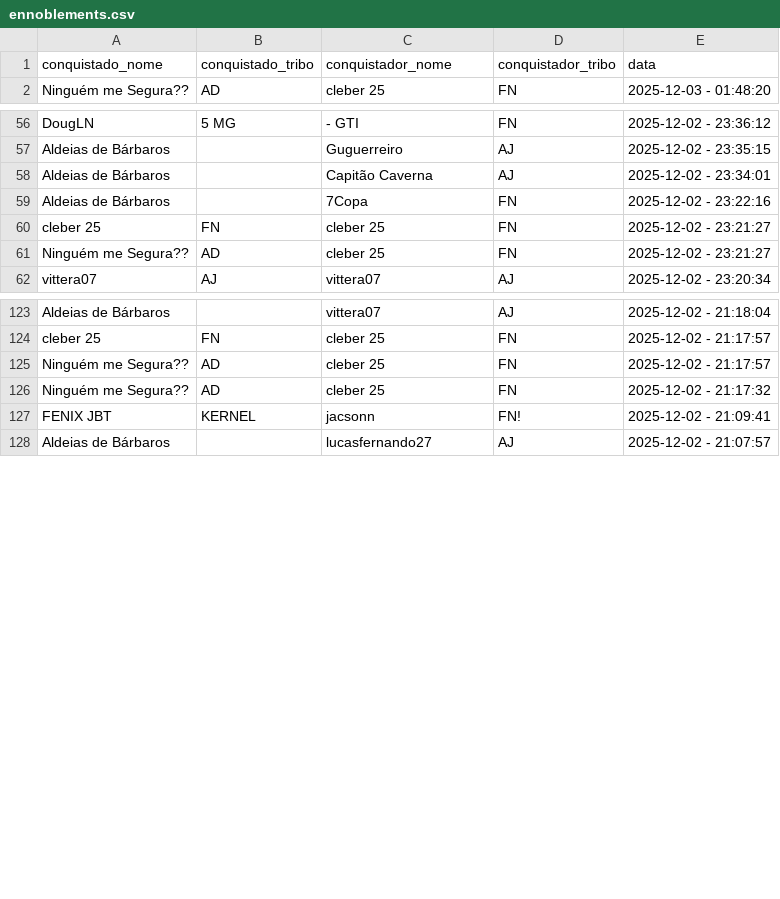
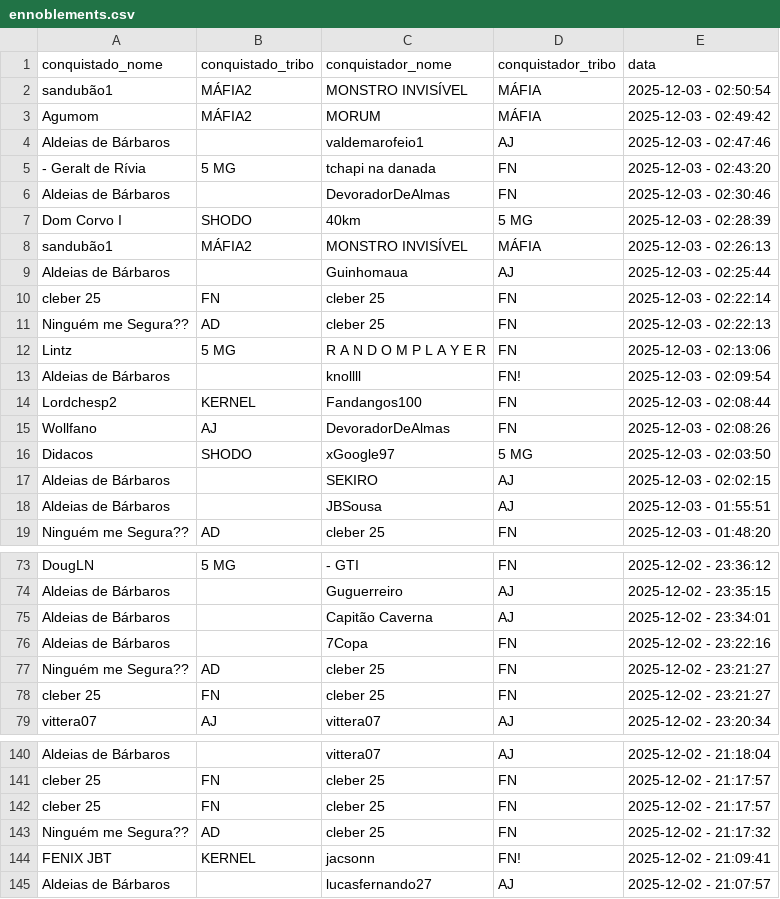
Before and after one commit to pedrodnsilveira/dashboardTW, a CSV file: ennoblements.csv, drawn as a sheet; only a part is shown, gaps mark what is left out; the diff covers the shown part only.

Commit message:
General commit

```diff
--- a/ennoblements.csv
+++ b/ennoblements.csv
@@ -1,2 +1,19 @@
 conquistado_nome;conquistado_tribo;conquistador_nome;conquistador_tribo;data
+sandubão1;MÁFIA2;MONSTRO INVISÍVEL;MÁFIA;2025-12-03 - 02:50:54
+Agumom;MÁFIA2;MORUM;MÁFIA;2025-12-03 - 02:49:42
+Aldeias de Bárbaros;;valdemarofeio1;AJ;2025-12-03 - 02:47:46
+- Geralt de Rívia;5 MG;tchapi na danada;FN;2025-12-03 - 02:43:20
+Aldeias de Bárbaros;;DevoradorDeAlmas;FN;2025-12-03 - 02:30:46
+Dom Corvo I;SHODO;40km;5 MG;2025-12-03 - 02:28:39
+sandubão1;MÁFIA2;MONSTRO INVISÍVEL;MÁFIA;2025-12-03 - 02:26:13
+Aldeias de Bárbaros;;Guinhomaua;AJ;2025-12-03 - 02:25:44
+cleber 25;FN;cleber 25;FN;2025-12-03 - 02:22:14
+Ninguém me Segura??;AD;cleber 25;FN;2025-12-03 - 02:22:13
+Lintz;5 MG;R A N D O M P L A Y E R;FN;2025-12-03 - 02:13:06
+Aldeias de Bárbaros;;knollll;FN!;2025-12-03 - 02:09:54
+Lordchesp2;KERNEL;Fandangos100;FN;2025-12-03 - 02:08:44
+Wollfano;AJ;DevoradorDeAlmas;FN;2025-12-03 - 02:08:26
+Didacos;SHODO;xGoogle97;5 MG;2025-12-03 - 02:03:50
+Aldeias de Bárbaros;;SEKIRO;AJ;2025-12-03 - 02:02:15
+Aldeias de Bárbaros;;JBSousa;AJ;2025-12-03 - 01:55:51
 Ninguém me Segura??;AD;cleber 25;FN;2025-12-03 - 01:48:20
@@ -59,4 +76,4 @@ Aldeias de Bárbaros;;Capitão Caverna;AJ;2025-12-02 - 23:34:01
 Aldeias de Bárbaros;;7Copa;FN;2025-12-02 - 23:22:16
+Ninguém me Segura??;AD;cleber 25;FN;2025-12-02 - 23:21:27
 cleber 25;FN;cleber 25;FN;2025-12-02 - 23:21:27
-Ninguém me Segura??;AD;cleber 25;FN;2025-12-02 - 23:21:27
 vittera07;AJ;vittera07;AJ;2025-12-02 - 23:20:34
@@ -124,3 +141,3 @@ Aldeias de Bárbaros;;vittera07;AJ;2025-12-02 - 21:18:04
 cleber 25;FN;cleber 25;FN;2025-12-02 - 21:17:57
-Ninguém me Segura??;AD;cleber 25;FN;2025-12-02 - 21:17:57
+cleber 25;FN;cleber 25;FN;2025-12-02 - 21:17:57
 Ninguém me Segura??;AD;cleber 25;FN;2025-12-02 - 21:17:32
```
Also changed, not shown: 2 added rows, 19 removed rows and 8 moved rows elsewhere in this file.
